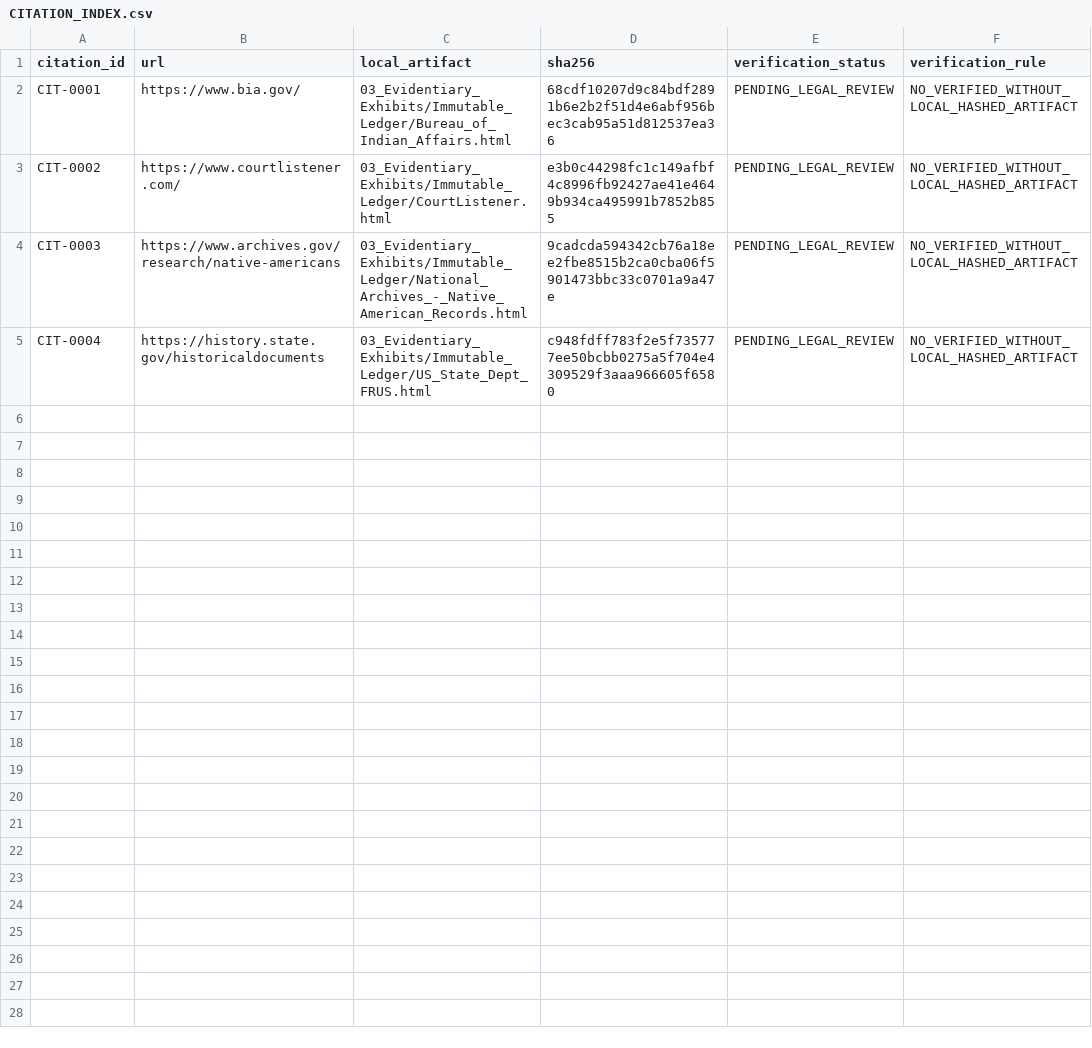
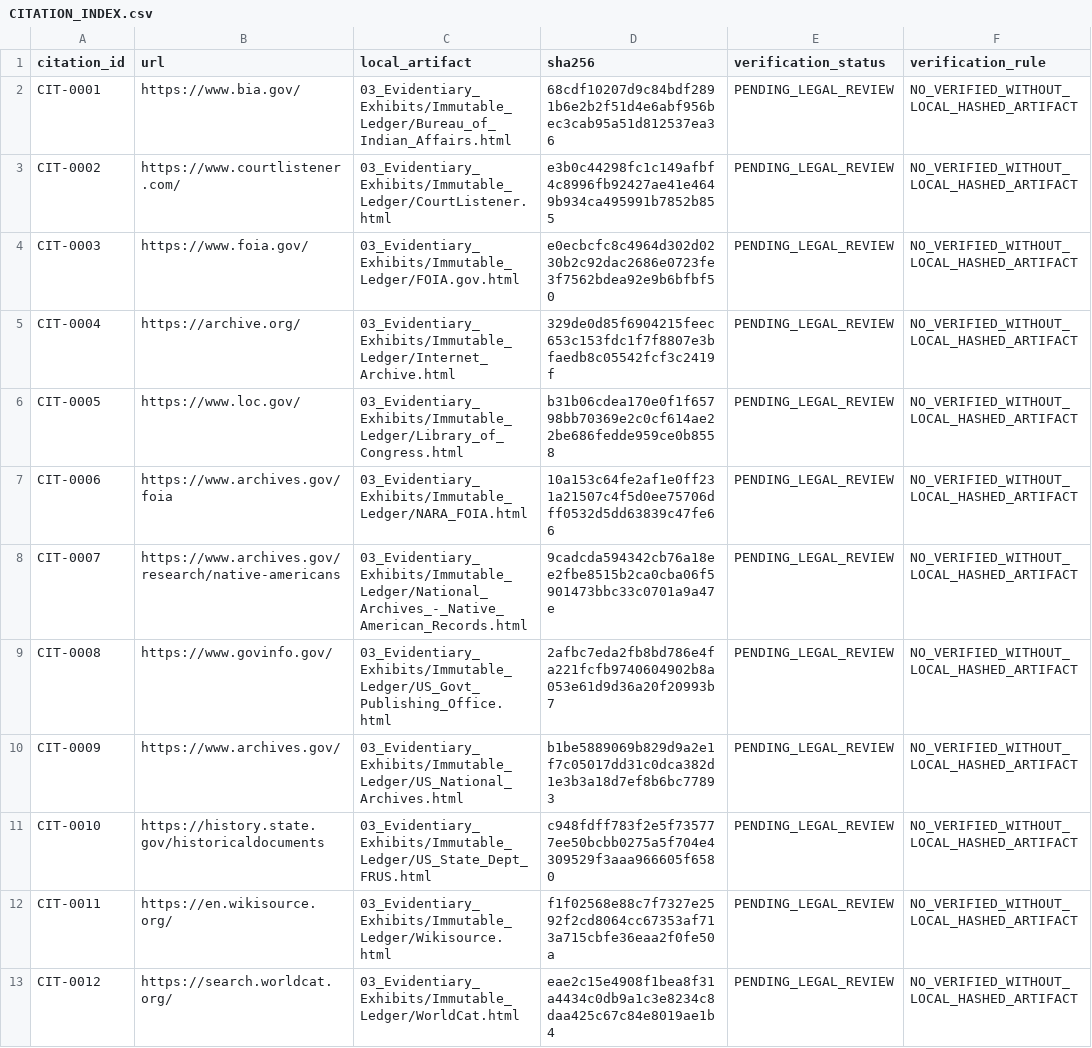
Before and after one commit to GlobalRestitutionAlliance/turtle-island-us-wa-nooksack-indian-tribe-master-litigation, a CSV file: 03_Evidentiary_Exhibits/CITATION_INDEX.csv, drawn as a sheet.

Commit message:
Batch 2b: harvest expanded sources, citations, manifests

```diff
--- a/03_Evidentiary_Exhibits/CITATION_INDEX.csv
+++ b/03_Evidentiary_Exhibits/CITATION_INDEX.csv
@@ -3,3 +3,11 @@ CIT-0001,https://www.bia.gov/,03_Evidentiary_Exhibits/Immutable_Ledger/Bureau_of
 CIT-0002,https://www.courtlistener.com/,03_Evidentiary_Exhibits/Immutable_Ledger/CourtListener.html,e3b0c44298fc1c149afbf4c8996fb92427ae41e4649b934ca495991b7852b855,PENDING_LEGAL_REVIEW,NO_VERIFIED_WITHOUT_LOCAL_HASHED_ARTIFACT
-CIT-0003,https://www.archives.gov/research/native-americans,03_Evidentiary_Exhibits/Immutable_Ledger/National_Archives_-_Native_American_Records.html,9cadcda594342cb76a18ee2fbe8515b2ca0cba06f5901473bbc33c0701a9a47e,PENDING_LEGAL_REVIEW,NO_VERIFIED_WITHOUT_LOCAL_HASHED_ARTIFACT
-CIT-0004,https://history.state.gov/historicaldocuments,03_Evidentiary_Exhibits/Immutable_Ledger/US_State_Dept_FRUS.html,c948fdff783f2e5f735777ee50bcbb0275a5f704e4309529f3aaa966605f6580,PENDING_LEGAL_REVIEW,NO_VERIFIED_WITHOUT_LOCAL_HASHED_ARTIFACT
+CIT-0003,https://www.foia.gov/,03_Evidentiary_Exhibits/Immutable_Ledger/FOIA.gov.html,e0ecbcfc8c4964d302d0230b2c92dac2686e0723fe3f7562bdea92e9b6bfbf50,PENDING_LEGAL_REVIEW,NO_VERIFIED_WITHOUT_LOCAL_HASHED_ARTIFACT
+CIT-0004,https://archive.org/,03_Evidentiary_Exhibits/Immutable_Ledger/Internet_Archive.html,329de0d85f6904215feec653c153fdc1f7f8807e3bfaedb8c05542fcf3c2419f,PENDING_LEGAL_REVIEW,NO_VERIFIED_WITHOUT_LOCAL_HASHED_ARTIFACT
+CIT-0005,https://www.loc.gov/,03_Evidentiary_Exhibits/Immutable_Ledger/Library_of_Congress.html,b31b06cdea170e0f1f65798bb70369e2c0cf614ae22be686fedde959ce0b8558,PENDING_LEGAL_REVIEW,NO_VERIFIED_WITHOUT_LOCAL_HASHED_ARTIFACT
+CIT-0006,https://www.archives.gov/foia,03_Evidentiary_Exhibits/Immutable_Ledger/NARA_FOIA.html,10a153c64fe2af1e0ff231a21507c4f5d0ee75706dff0532d5dd63839c47fe66,PENDING_LEGAL_REVIEW,NO_VERIFIED_WITHOUT_LOCAL_HASHED_ARTIFACT
+CIT-0007,https://www.archives.gov/research/native-americans,03_Evidentiary_Exhibits/Immutable_Ledger/National_Archives_-_Native_American_Records.html,9cadcda594342cb76a18ee2fbe8515b2ca0cba06f5901473bbc33c0701a9a47e,PENDING_LEGAL_REVIEW,NO_VERIFIED_WITHOUT_LOCAL_HASHED_ARTIFACT
+CIT-0008,https://www.govinfo.gov/,03_Evidentiary_Exhibits/Immutable_Ledger/US_Govt_Publishing_Office.html,2afbc7eda2fb8bd786e4fa221fcfb9740604902b8a053e61d9d36a20f20993b7,PENDING_LEGAL_REVIEW,NO_VERIFIED_WITHOUT_LOCAL_HASHED_ARTIFACT
+CIT-0009,https://www.archives.gov/,03_Evidentiary_Exhibits/Immutable_Ledger/US_National_Archives.html,b1be5889069b829d9a2e1f7c05017dd31c0dca382d1e3b3a18d7ef8b6bc77893,PENDING_LEGAL_REVIEW,NO_VERIFIED_WITHOUT_LOCAL_HASHED_ARTIFACT
+CIT-0010,https://history.state.gov/historicaldocuments,03_Evidentiary_Exhibits/Immutable_Ledger/US_State_Dept_FRUS.html,c948fdff783f2e5f735777ee50bcbb0275a5f704e4309529f3aaa966605f6580,PENDING_LEGAL_REVIEW,NO_VERIFIED_WITHOUT_LOCAL_HASHED_ARTIFACT
+CIT-0011,https://en.wikisource.org/,03_Evidentiary_Exhibits/Immutable_Ledger/Wikisource.html,f1f02568e88c7f7327e2592f2cd8064cc67353af713a715cbfe36eaa2f0fe50a,PENDING_LEGAL_REVIEW,NO_VERIFIED_WITHOUT_LOCAL_HASHED_ARTIFACT
+CIT-0012,https://search.worldcat.org/,03_Evidentiary_Exhibits/Immutable_Ledger/WorldCat.html,eae2c15e4908f1bea8f31a4434c0db9a1c3e8234c8daa425c67c84e8019ae1b4,PENDING_LEGAL_REVIEW,NO_VERIFIED_WITHOUT_LOCAL_HASHED_ARTIFACT
```
Also changed, not shown: 32 other files.
